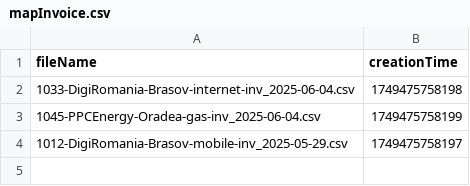
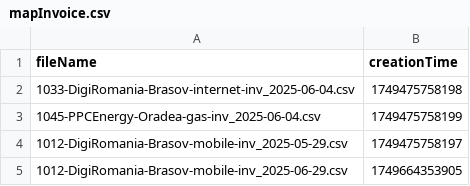
Before and after one commit to pavelmihai96/Licenta_InPay, a CSV file: backend/src/main/resources/mapInvoice.csv, drawn as a sheet; the diff names each change by its address in the sheet, - before the commit and + after, or states it on an @@ line.

```diff
--- a/backend/src/main/resources/mapInvoice.csv
+++ b/backend/src/main/resources/mapInvoice.csv
+row 5: 1012-DigiRomania-Brasov-mobile-inv_2025-06-29.csv | 1749664353905
```
Also changed, not shown: 48 other files.
